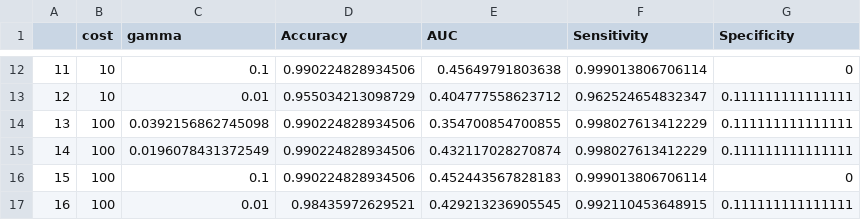
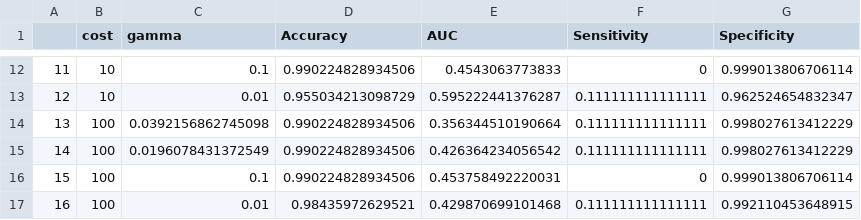
Before and after one commit to railtonjamesl-collab/DataScienceFanClub, a CSV file: James/results_lag2.csv, drawn as a sheet; only a part is shown, gaps mark what is left out; the diff covers the shown part only.

```diff
--- a/James/results_lag2.csv
+++ b/James/results_lag2.csv
@@ -12,6 +12,6 @@
-"11",10,0.1,0.990224828934506,0.45649791803638,0.999013806706114,0
-"12",10,0.01,0.955034213098729,0.404777558623712,0.962524654832347,0.111111111111111
-"13",100,0.0392156862745098,0.990224828934506,0.354700854700855,0.998027613412229,0.111111111111111
-"14",100,0.0196078431372549,0.990224828934506,0.432117028270874,0.998027613412229,0.111111111111111
-"15",100,0.1,0.990224828934506,0.452443567828183,0.999013806706114,0
-"16",100,0.01,0.98435972629521,0.429213236905545,0.992110453648915,0.111111111111111
+"11",10,0.1,0.990224828934506,0.4543063773833,0,0.999013806706114
+"12",10,0.01,0.955034213098729,0.595222441376287,0.111111111111111,0.962524654832347
+"13",100,0.0392156862745098,0.990224828934506,0.356344510190664,0.111111111111111,0.998027613412229
+"14",100,0.0196078431372549,0.990224828934506,0.426364234056542,0.111111111111111,0.998027613412229
+"15",100,0.1,0.990224828934506,0.453758492220031,0,0.999013806706114
+"16",100,0.01,0.98435972629521,0.429870699101468,0.111111111111111,0.992110453648915
```
Also changed, not shown: 31 edited cells elsewhere in this file, James/results_lag1.csv, James/results_lag3.csv, 4 other files.
